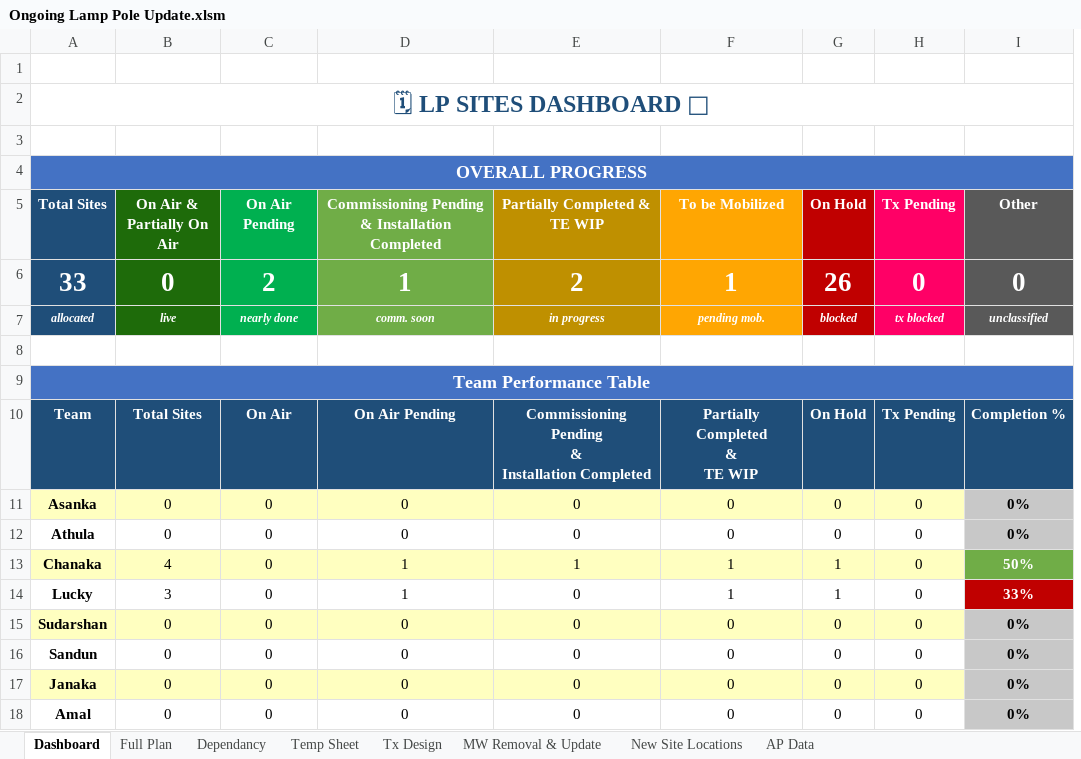
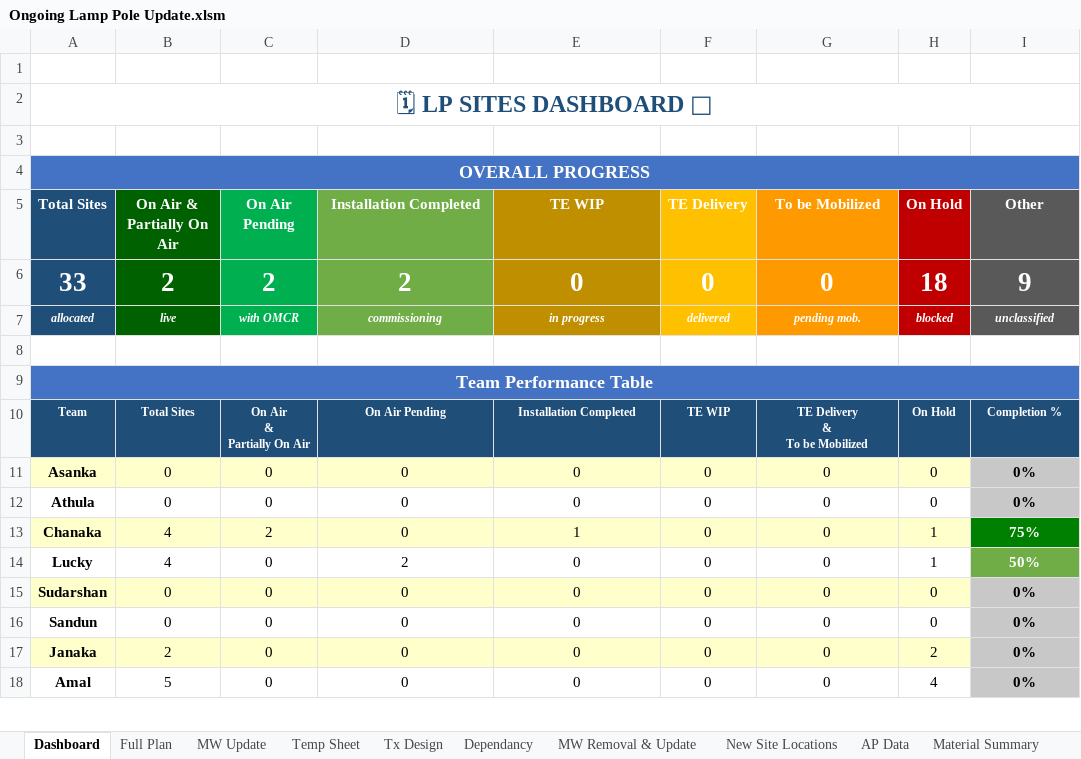
Before and after one commit to Sithuwaaa/emortia-musix, an Excel workbook: tools/project-update/Ongoing Lamp Pole Update.xlsm, sheet Dashboard, drawn as a sheet; only a part is shown; values as stored, in another font and other column widths than the file's, no borders; conditional formats not drawn; removed rows and columns are numbered as before the commit, all else as after; ↵ is a line break in a cell; the diff covers the shown part only; the diff names each change by its address in the sheet, - before the commit and + after, or states it on an @@ line.

Commit message:
Refresh both databases, and publish uploads to every device
Site Access rebuilt from the updated DNS list: 5,880 to 5,944 sites, all
64 additions Lamp sites, none removed, 10 existing rows edited. Site Data
came out byte-identical, so it is untouched. The 3 MB source workbook is
ignored rather than committed — the tools read the extracted data.json.

Both lamp-pole workbooks refreshed. Ongoing brought three statuses the
dashboard did not know, one of them quietly wrong: "Partially On Air" fell
through to the plain on-air test and counted as fully live. It has its own
bucket now, weighted below On Air, and the test runs before the general
one. Dispute and Terminated were landing in Unclassified; both are named
now, and the completion note says when terminated sites are holding the
bar below 100%. Nothing is unclassified any more.

Most lamp sites are in the operational list now, so the MOD check no
longer has to reach them through their hop far ends. It looks the plan's
own sites up directly as well, and each hit says which route found it.
Ongoing goes from 12 hubs checked to 45 sites; the two SLA hubs still
come back the same.

Uploading a workbook only ever changed the browser that did it, which is
why two machines showed different numbers off one URL. An upload is now
written back to this repository through the GitHub API, so every device
reads one copy. The token is a fine-grained one, kept in the uploading
browser and never committed; readers need nothing. The published file is
the source of truth — a local copy stands in only for the minute before
Pages rebuilds, and is dropped once the published one matches.

```diff
--- a/tools/project-update/Ongoing Lamp Pole Update.xlsm (sheet Dashboard)
+++ b/tools/project-update/Ongoing Lamp Pole Update.xlsm (sheet Dashboard)
+sheet tab: MW Update
+sheet tab: Material Summary
@@ sheet tab order changed: Dashboard | Full Plan | MW Update | Temp Sheet | Tx Design | Dependancy | MW Removal & Update | New Site Locations | AP Data | Material Summary @@
+column F (TE Delivery), rows 6-18: 0 | delivered |  |  | TE WIP | 0 | 0 | 0 | 0 | 0 | 0 | 0 | 0
-column H (Tx Pending), rows 6-18: 0 | tx blocked |  |  | Tx Pending | 0 | 0 | 0 | 0 | 0 | 0 | 0 | 0
-B5:B7 fill: #1E6B0A
+B5:B7 fill: #006100
-D5: Commissioning Pending & Installation Completed
+D5: Installation Completed
-E5: Partially Completed & TE WIP
+E5: TE WIP
-B6 (On Air & Partially On Air): 0
+B6 (On Air & Partially On Air): 2
-D6 (Installation Completed): 1
+D6 (Installation Completed): 2
-E6 (TE WIP): 2
+E6 (TE WIP): 0
-G6 (To be Mobilized): 1
+G6 (To be Mobilized): 0
-H6 (On Hold): 26
+H6 (On Hold): 18
-I6 (Other): 0
+I6 (Other): 9
-C7 (On Air Pending): nearly done
+C7 (On Air Pending): with OMCR
-D7 (Installation Completed): comm. soon
+D7 (Installation Completed): commissioning
@@ A10:E10 text size: smaller @@
-C10 (On Air Pending): On Air
+C10 (On Air Pending): On Air ↵ & ↵ Partially On Air
-E10 (TE WIP): Commissioning Pending ↵ & ↵ Installation Completed
+E10 (TE WIP): Installation Completed
-G10 (To be Mobilized): Partially Completed ↵ & ↵ TE WIP
+G10 (To be Mobilized): TE Delivery ↵ & ↵ To be Mobilized
@@ G10:H10 text size: smaller @@
@@ I10 text size: smaller @@
-C13 (On Air Pending): 0
+C13 (On Air Pending): 2
-D13 (Installation Completed): 1
+D13 (Installation Completed): 0
-G13:G14 (To be Mobilized): 1
+G13:G14 (To be Mobilized): 0
-I13 (Other): 50%
+I13 (Other): 75%
-I13 fill: #70AD47
+I13 fill: #008000
-B14 (On Air & Partially On Air): 3
+B14 (On Air & Partially On Air): 4
-D14 (Installation Completed): 1
+D14 (Installation Completed): 2
-I14 (Other): 33%
+I14 (Other): 50%
-I14 fill: #C00000
+I14 fill: #70AD47
-B17 (On Air & Partially On Air): 0
+B17 (On Air & Partially On Air): 2
-H17 (On Hold): 0
+H17 (On Hold): 2
-B18 (On Air & Partially On Air): 0
+B18 (On Air & Partially On Air): 5
-H18 (On Hold): 0
+H18 (On Hold): 4
```
Also changed, not shown: 3 added rows, 16 edited cells and cell formats elsewhere in this sheet, sheet Tx Design, sheet Full Plan, sheet Dependancy, sheet MW Removal & Update, sheet Temp Sheet, sheet AP Data, 1 more sheet, formulas that keep their value, hidden cells, charts or pictures, tools/project-update/Master Lamp Pole Update.xlsm, 4 other files.
